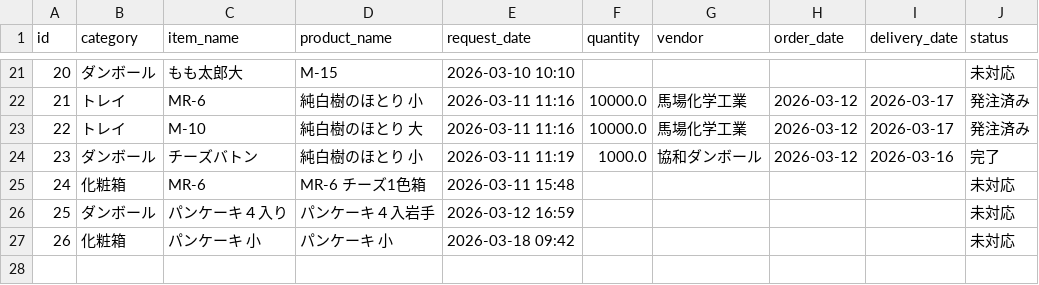
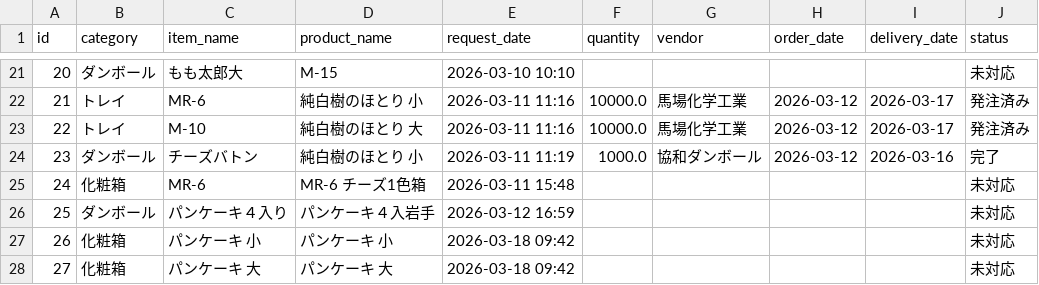
Before and after one commit to iplan381/zaiko-kanri, a CSV file: order_log.csv, drawn as a sheet; only a part is shown, gaps mark what is left out; the diff names each change by its address in the sheet, - before the commit and + after, or states it on an @@ line.

Commit message:
New Request

```diff
--- a/order_log.csv
+++ b/order_log.csv
+row 28: 27 | 化粧箱 | パンケーキ 大 | パンケーキ 大 | 2026-03-18 09:42 |  |  |  |  | 未対応
```
